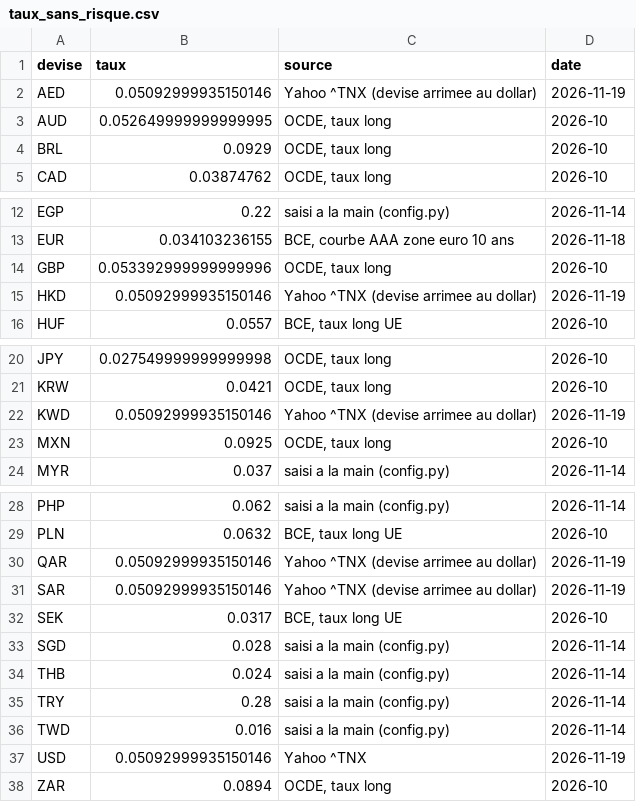
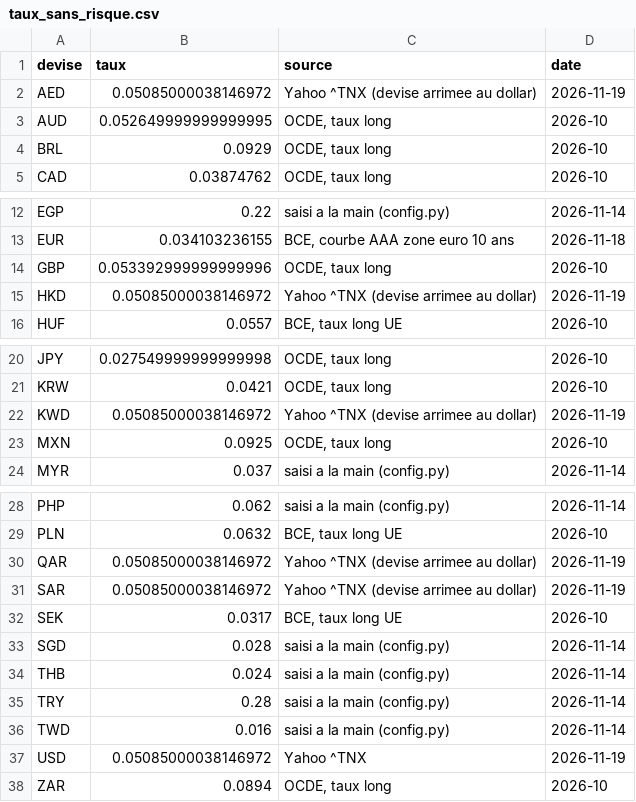
Before and after one commit to jadghannam/Polaris-Suivi, a CSV file: data/taux_sans_risque.csv, drawn as a sheet; only a part is shown, gaps mark what is left out.

```diff
--- a/data/taux_sans_risque.csv
+++ b/data/taux_sans_risque.csv
@@ -1,3 +1,3 @@
 devise,taux,source,date
-AED,0.05092999935150146,Yahoo ^TNX (devise arrimee au dollar),2026-11-19
+AED,0.05085000038146972,Yahoo ^TNX (devise arrimee au dollar),2026-11-19
 AUD,0.052649999999999995,"OCDE, taux long",2026-10
@@ -14,3 +14,3 @@ EUR,0.034103236155,"BCE, courbe AAA zone euro 10 ans",2026-11-18
 GBP,0.053392999999999996,"OCDE, taux long",2026-10
-HKD,0.05092999935150146,Yahoo ^TNX (devise arrimee au dollar),2026-11-19
+HKD,0.05085000038146972,Yahoo ^TNX (devise arrimee au dollar),2026-11-19
 HUF,0.0557,"BCE, taux long UE",2026-10
@@ -21,3 +21,3 @@ JPY,0.027549999999999998,"OCDE, taux long",2026-10
 KRW,0.0421,"OCDE, taux long",2026-10
-KWD,0.05092999935150146,Yahoo ^TNX (devise arrimee au dollar),2026-11-19
+KWD,0.05085000038146972,Yahoo ^TNX (devise arrimee au dollar),2026-11-19
 MXN,0.0925,"OCDE, taux long",2026-10
@@ -29,4 +29,4 @@ PHP,0.062,saisi a la main (config.py),2026-11-14
 PLN,0.0632,"BCE, taux long UE",2026-10
-QAR,0.05092999935150146,Yahoo ^TNX (devise arrimee au dollar),2026-11-19
-SAR,0.05092999935150146,Yahoo ^TNX (devise arrimee au dollar),2026-11-19
+QAR,0.05085000038146972,Yahoo ^TNX (devise arrimee au dollar),2026-11-19
+SAR,0.05085000038146972,Yahoo ^TNX (devise arrimee au dollar),2026-11-19
 SEK,0.0317,"BCE, taux long UE",2026-10
@@ -36,3 +36,3 @@ TRY,0.28,saisi a la main (config.py),2026-11-14
 TWD,0.016,saisi a la main (config.py),2026-11-14
-USD,0.05092999935150146,Yahoo ^TNX,2026-11-19
+USD,0.05085000038146972,Yahoo ^TNX,2026-11-19
 ZAR,0.0894,"OCDE, taux long",2026-10
```
Also changed, not shown: data/cours.csv, data/etats_annuels.csv, 19 other files.
